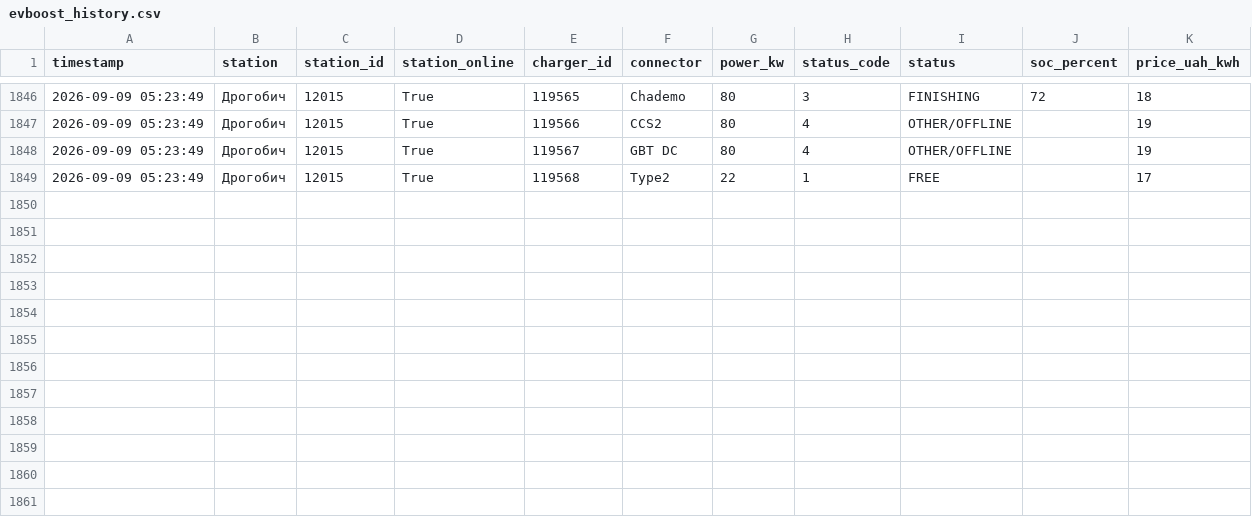
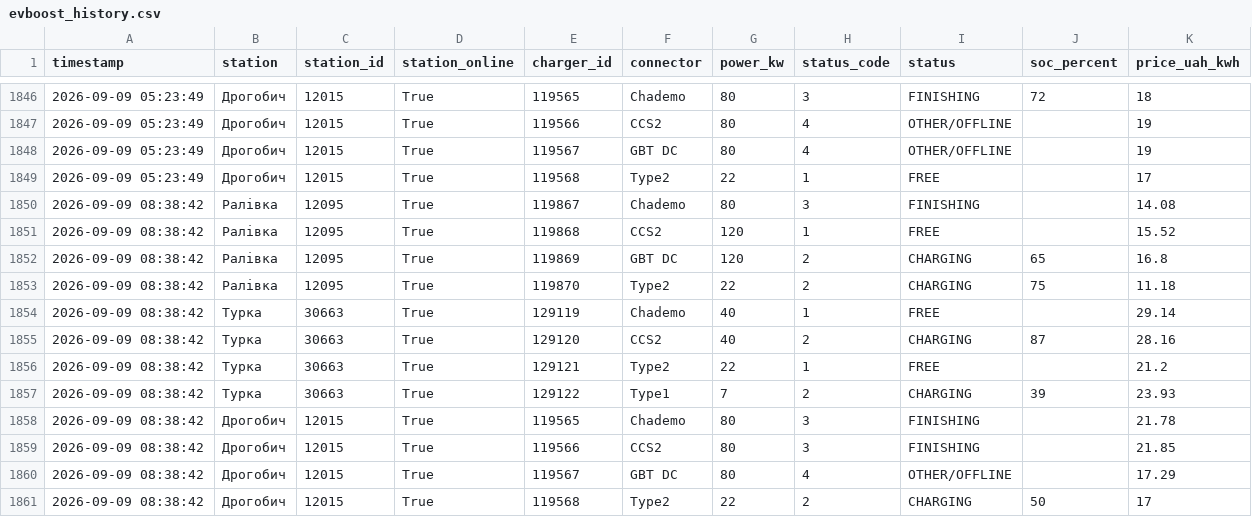
Before and after one commit to tershivskynazar-cpu/monitor-ev, a CSV file: data/evboost_history.csv, drawn as a sheet; only a part is shown, gaps mark what is left out; the diff names each change by its address in the sheet, - before the commit and + after, or states it on an @@ line.

```diff
--- a/data/evboost_history.csv
+++ b/data/evboost_history.csv
+row 1850: 2026-09-09 08:38:42 | Ралівка | 12095 | True | 119867 | Chademo | 80 | 3 | FINISHING |  | 14.08
+row 1851: 2026-09-09 08:38:42 | Ралівка | 12095 | True | 119868 | CCS2 | 120 | 1 | FREE |  | 15.52
+row 1852: 2026-09-09 08:38:42 | Ралівка | 12095 | True | 119869 | GBT DC | 120 | 2 | CHARGING | 65 | 16.8
+row 1853: 2026-09-09 08:38:42 | Ралівка | 12095 | True | 119870 | Type2 | 22 | 2 | CHARGING | 75 | 11.18
+row 1854: 2026-09-09 08:38:42 | Турка | 30663 | True | 129119 | Chademo | 40 | 1 | FREE |  | 29.14
+row 1855: 2026-09-09 08:38:42 | Турка | 30663 | True | 129120 | CCS2 | 40 | 2 | CHARGING | 87 | 28.16
+row 1856: 2026-09-09 08:38:42 | Турка | 30663 | True | 129121 | Type2 | 22 | 1 | FREE |  | 21.2
+row 1857: 2026-09-09 08:38:42 | Турка | 30663 | True | 129122 | Type1 | 7 | 2 | CHARGING | 39 | 23.93
+row 1858: 2026-09-09 08:38:42 | Дрогобич | 12015 | True | 119565 | Chademo | 80 | 3 | FINISHING |  | 21.78
+row 1859: 2026-09-09 08:38:42 | Дрогобич | 12015 | True | 119566 | CCS2 | 80 | 3 | FINISHING |  | 21.85
+row 1860: 2026-09-09 08:38:42 | Дрогобич | 12015 | True | 119567 | GBT DC | 80 | 4 | OTHER/OFFLINE |  | 17.29
+row 1861: 2026-09-09 08:38:42 | Дрогобич | 12015 | True | 119568 | Type2 | 22 | 2 | CHARGING | 50 | 17
```
Also changed, not shown: 1 other file.
